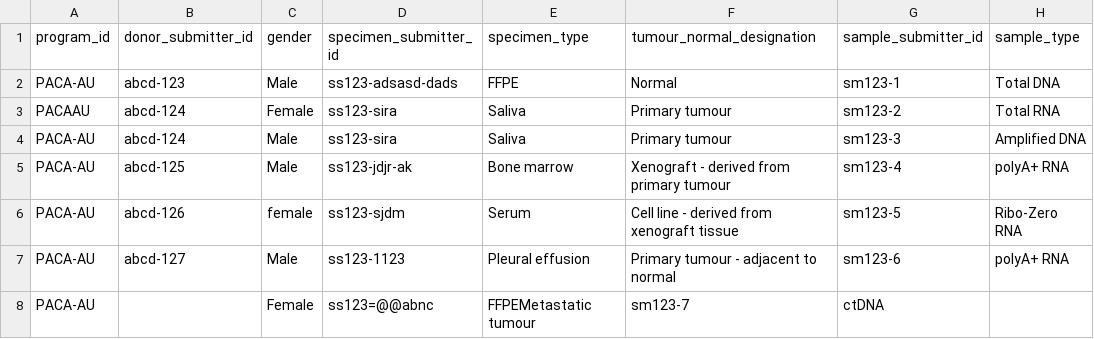
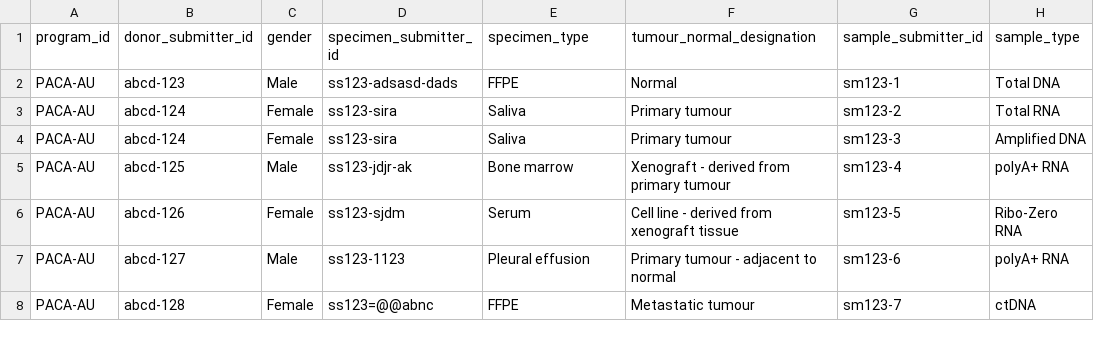
Before and after one commit to icgc-argo/argo-clinical, a TSV file: sampleFiles/registration.tsv, drawn as a sheet.

Commit message:
log queries on debug mode fix donor field names add new donor conflict return program id errors bug

```diff
--- a/sampleFiles/registration.tsv
+++ b/sampleFiles/registration.tsv
@@ -2,7 +2,7 @@ program_id	donor_submitter_id	gender	specimen_submitter_id	specimen_type	tumour_
 PACA-AU	abcd-123	Male	ss123-adsasd-dads	FFPE	Normal	sm123-1	Total DNA	
-PACAAU	abcd-124	Female	ss123-sira	Saliva	Primary tumour	sm123-2	Total RNA	
-PACA-AU	abcd-124	Male	ss123-sira	Saliva	Primary tumour	sm123-3	Amplified DNA
+PACA-AU	abcd-124	Female	ss123-sira	Saliva	Primary tumour	sm123-2	Total RNA	
+PACA-AU	abcd-124	Female	ss123-sira	Saliva	Primary tumour	sm123-3	Amplified DNA
 PACA-AU	abcd-125	Male	ss123-jdjr-ak	Bone marrow	Xenograft - derived from primary tumour	sm123-4	polyA+ RNA	
-PACA-AU	abcd-126	female	ss123-sjdm	Serum	Cell line - derived from xenograft tissue	sm123-5	Ribo-Zero RNA	
+PACA-AU	abcd-126	Female	ss123-sjdm	Serum	Cell line - derived from xenograft tissue	sm123-5	Ribo-Zero RNA	
 PACA-AU	abcd-127	Male	ss123-1123	Pleural effusion	Primary tumour - adjacent to normal	sm123-6	polyA+ RNA	
-PACA-AU		Female	ss123=@@abnc	FFPEMetastatic tumour	sm123-7	ctDNA
+PACA-AU	abcd-128	Female	ss123=@@abnc	FFPE	Metastatic tumour	sm123-7	ctDNA
```
Also changed, not shown: 10 other files.
